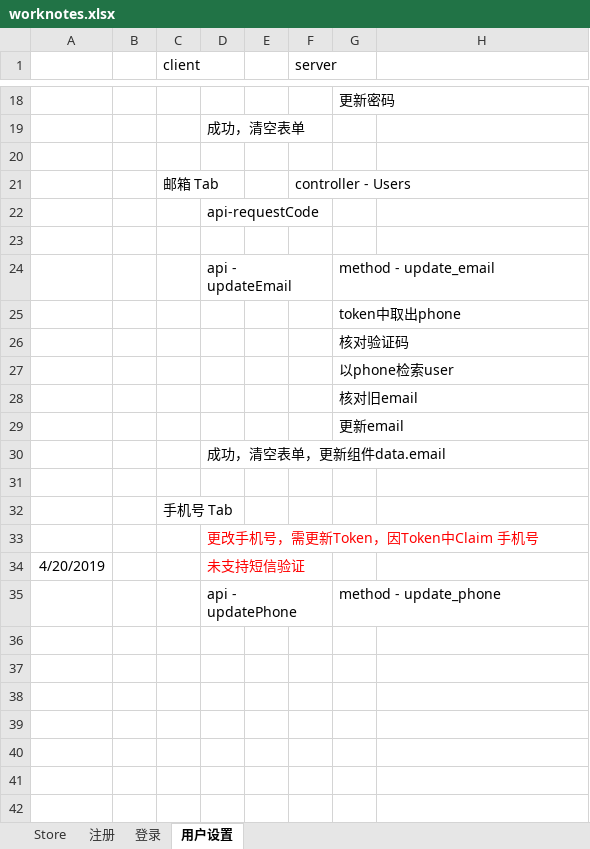
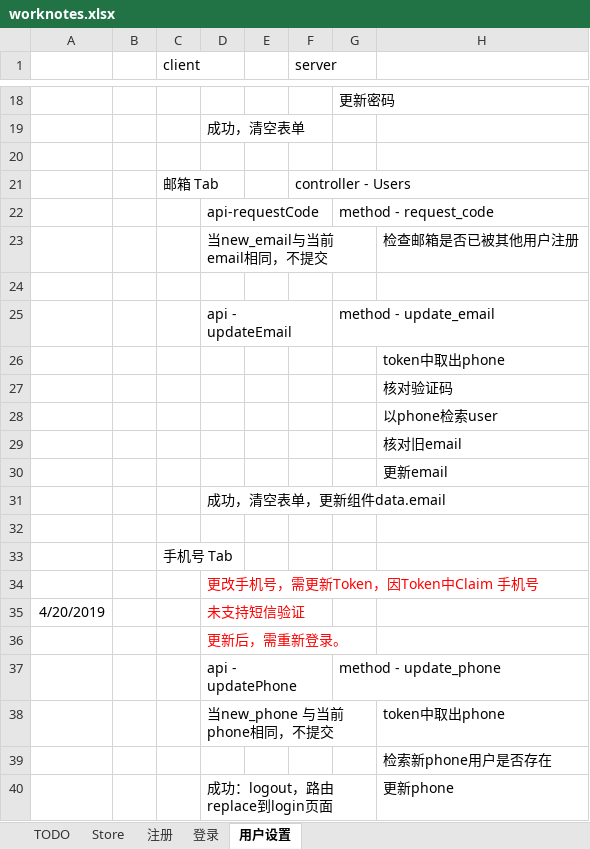
Before and after one commit to freeaircn/demo, an Excel workbook: worknotes.xlsx, sheet 用户设置, drawn as a sheet; only a part is shown, gaps mark what is left out; values as stored, in another font and other column widths than the file's, no borders; removed rows and columns are numbered as before the commit, all else as after; the diff names each change by its address in the sheet, - before the commit and + after, or states it on an @@ line.

```diff
--- a/worknotes.xlsx (sheet 用户设置)
+++ b/worknotes.xlsx (sheet 用户设置)
+sheet tab: TODO
-G22: (empty)
+G22: method - request_code
+row 23:  |  |  | 当new_email与当前email相同，不提交 |  |  |  | 检查邮箱是否已被其他用户注册
-row 25:  |  |  |  |  |  | token中取出phone
-row 26:  |  |  |  |  |  | 核对验证码
-row 27:  |  |  |  |  |  | 以phone检索user
-row 28:  |  |  |  |  |  | 核对旧email
-row 29:  |  |  |  |  |  | 更新email
+row 26:  |  |  |  |  |  |  | token中取出phone
+row 27:  |  |  |  |  |  |  | 核对验证码
+row 28:  |  |  |  |  |  |  | 以phone检索user
+row 29:  |  |  |  |  |  |  | 核对旧email
+row 30:  |  |  |  |  |  |  | 更新email
+row 36:  |  |  | 更新后，需重新登录。
+row 38:  |  |  | 当new_phone 与当前phone相同，不提交 |  |  |  | token中取出phone
+row 39:  |  |  |  |  |  |  | 检索新phone用户是否存在
+row 40:  |  |  | 成功：logout，路由replace到login页面 |  |  |  | 更新phone
```
Also changed, not shown: sheet 登录, 49 other files.
